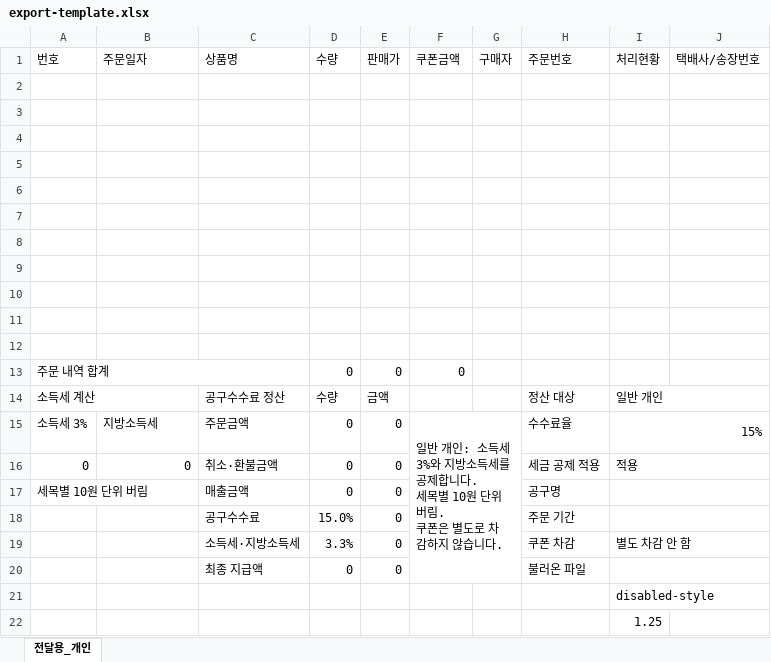
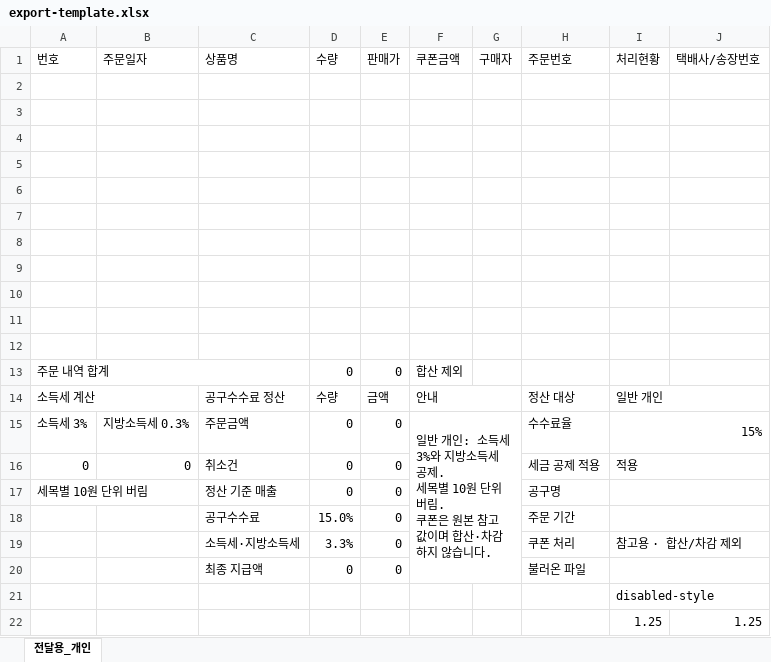
Before and after one commit to yomimon-parkjeong/company-schedule, an Excel workbook: .work/settlement-calculator/export-template.xlsx, sheet 전달용_개인, drawn as a sheet; values as stored, in another font and other column widths than the file's, no cell formats; conditional formats not drawn; ↵ is a line break in a cell; the diff names each change by its address in the sheet, - before the commit and + after, or states it on an @@ line.

Commit message:
Improve settlement delivery workbook readability

```diff
--- a/.work/settlement-calculator/export-template.xlsx (sheet 전달용_개인)
+++ b/.work/settlement-calculator/export-template.xlsx (sheet 전달용_개인)
-F13 (쿠폰금액): 0
+F13 (쿠폰금액): 합산 제외
-F14 (쿠폰금액): (empty)
+F14 (쿠폰금액): 안내
+F14:G14 merged
-B15 (주문일자): 지방소득세
+B15 (주문일자): 지방소득세 0.3%
-F15 (쿠폰금액): …방소득세를 공제합니다. ↵ 세목별 10원 단위 버림. ↵ 쿠폰은 별도로 차감하지…
+F15 (쿠폰금액): …방소득세 공제. ↵ 세목별 10원 단위 버림. ↵ 쿠폰은 원본 참고값이며 합산·차감하지…
-C16 (상품명): 취소·환불금액
+C16 (상품명): 취소건
-C17 (상품명): 매출금액
+C17 (상품명): 정산 기준 매출
-H19 (주문번호): 쿠폰 차감
+H19 (주문번호): 쿠폰 처리
-I19 (처리현황): 별도 차감 안 함
+I19 (처리현황): 참고용 · 합산/차감 제외
-J22 (택배사/송장번호): (empty)
+J22 (택배사/송장번호): 1.25
```
Also changed, not shown: cell formats, 10 other files.
